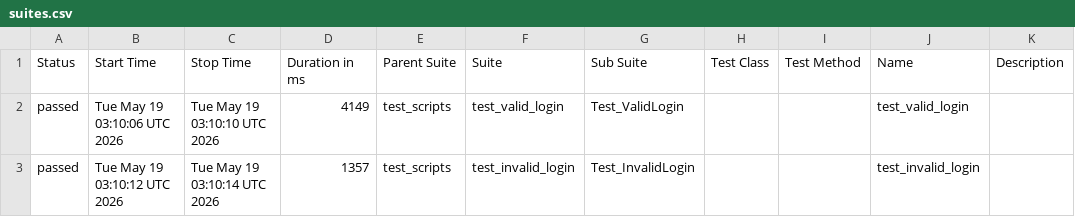
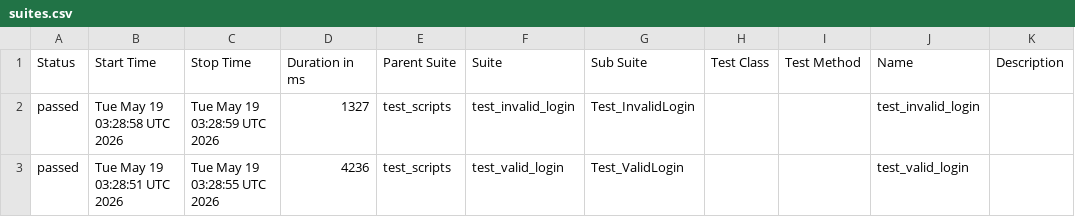
Before and after one commit to anjaneyahonnappa/b154_afw_make, a CSV file: data/suites.csv, drawn as a sheet.

```diff
--- a/data/suites.csv
+++ b/data/suites.csv
@@ -1,3 +1,3 @@
 "Status","Start Time","Stop Time","Duration in ms","Parent Suite","Suite","Sub Suite","Test Class","Test Method","Name","Description"
-"passed","Tue May 19 03:10:06 UTC 2026","Tue May 19 03:10:10 UTC 2026","4149","test_scripts","test_valid_login","Test_ValidLogin","","","test_valid_login",""
-"passed","Tue May 19 03:10:12 UTC 2026","Tue May 19 03:10:14 UTC 2026","1357","test_scripts","test_invalid_login","Test_InvalidLogin","","","test_invalid_login",""
+"passed","Tue May 19 03:28:58 UTC 2026","Tue May 19 03:28:59 UTC 2026","1327","test_scripts","test_invalid_login","Test_InvalidLogin","","","test_invalid_login",""
+"passed","Tue May 19 03:28:51 UTC 2026","Tue May 19 03:28:55 UTC 2026","4236","test_scripts","test_valid_login","Test_ValidLogin","","","test_valid_login",""
```
Also changed, not shown: 24 other files.
